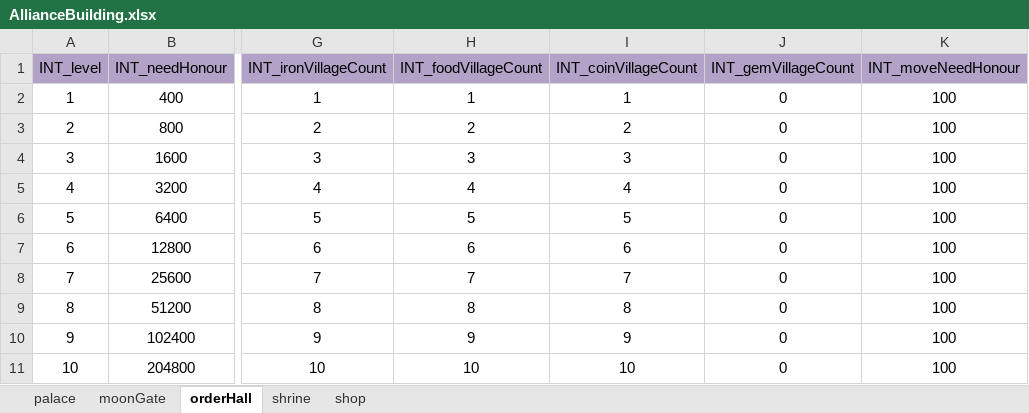
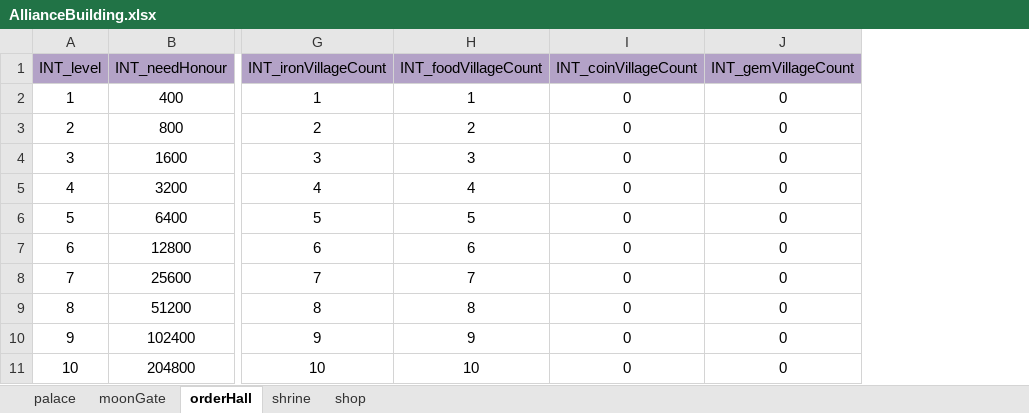
Before and after one commit to ModunZhang/kod_client, an Excel workbook: gameData/shared/AllianceBuilding.xlsx, sheet orderHall, drawn as a sheet; only a part is shown, gaps mark what is left out; values as stored, in another font and other column widths than the file's, no borders; the diff names each change by its address in the sheet, - before the commit and + after, or states it on an @@ line.

```diff
--- a/gameData/shared/AllianceBuilding.xlsx (sheet orderHall)
+++ b/gameData/shared/AllianceBuilding.xlsx (sheet orderHall)
-column K (INT_moveNeedHonour), rows 2-11: all 100
-I2 (INT_coinVillageCount): 1
+I2 (INT_coinVillageCount): 0
-I3 (INT_coinVillageCount): 2
+I3 (INT_coinVillageCount): 0
-I4 (INT_coinVillageCount): 3
+I4 (INT_coinVillageCount): 0
-I5 (INT_coinVillageCount): 4
+I5 (INT_coinVillageCount): 0
-I6 (INT_coinVillageCount): 5
+I6 (INT_coinVillageCount): 0
-I7 (INT_coinVillageCount): 6
+I7 (INT_coinVillageCount): 0
-I8 (INT_coinVillageCount): 7
+I8 (INT_coinVillageCount): 0
-I9 (INT_coinVillageCount): 8
+I9 (INT_coinVillageCount): 0
-I10 (INT_coinVillageCount): 9
+I10 (INT_coinVillageCount): 0
-I11 (INT_coinVillageCount): 10
+I11 (INT_coinVillageCount): 0
```
Also changed, not shown: sheet shop, sheet moonGate, sheet palace, sheet shrine, gameData/shared/AllianceInitData.xlsx, gameData/shared/Errors.xlsx, 29 other files.
